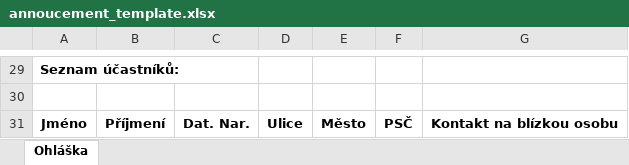
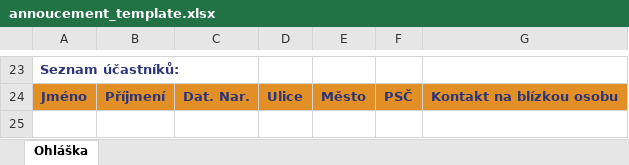
Before and after one commit to bosancz/interni-sekce, an Excel workbook: backend/assets/annoucement_template.xlsx, sheet Ohláška, drawn as a sheet; only a part is shown, gaps mark what is left out; values as stored, in another font and other column widths than the file's, no borders; charts and pictures not drawn; removed rows and columns are numbered as before the commit, all else as after; the diff covers the shown part only; the diff names each change by its address in the sheet, - before the commit and + after, or states it on an @@ line.

Commit message:
update of annoucement

```diff
--- a/backend/assets/annoucement_template.xlsx (sheet Ohláška)
+++ b/backend/assets/annoucement_template.xlsx (sheet Ohláška)
-A23 text colour: black
+A23 text colour: #2A3478
-row 30: (empty)
@@ A24:G24 fill: none → #E28F26, text colour: black → #2A3478 @@
```
Also changed, not shown: 6 added rows, 12 removed rows, 1 moved row, 5 edited cells, cell formats and merged cells elsewhere in this sheet, charts or pictures, 1 other file.
